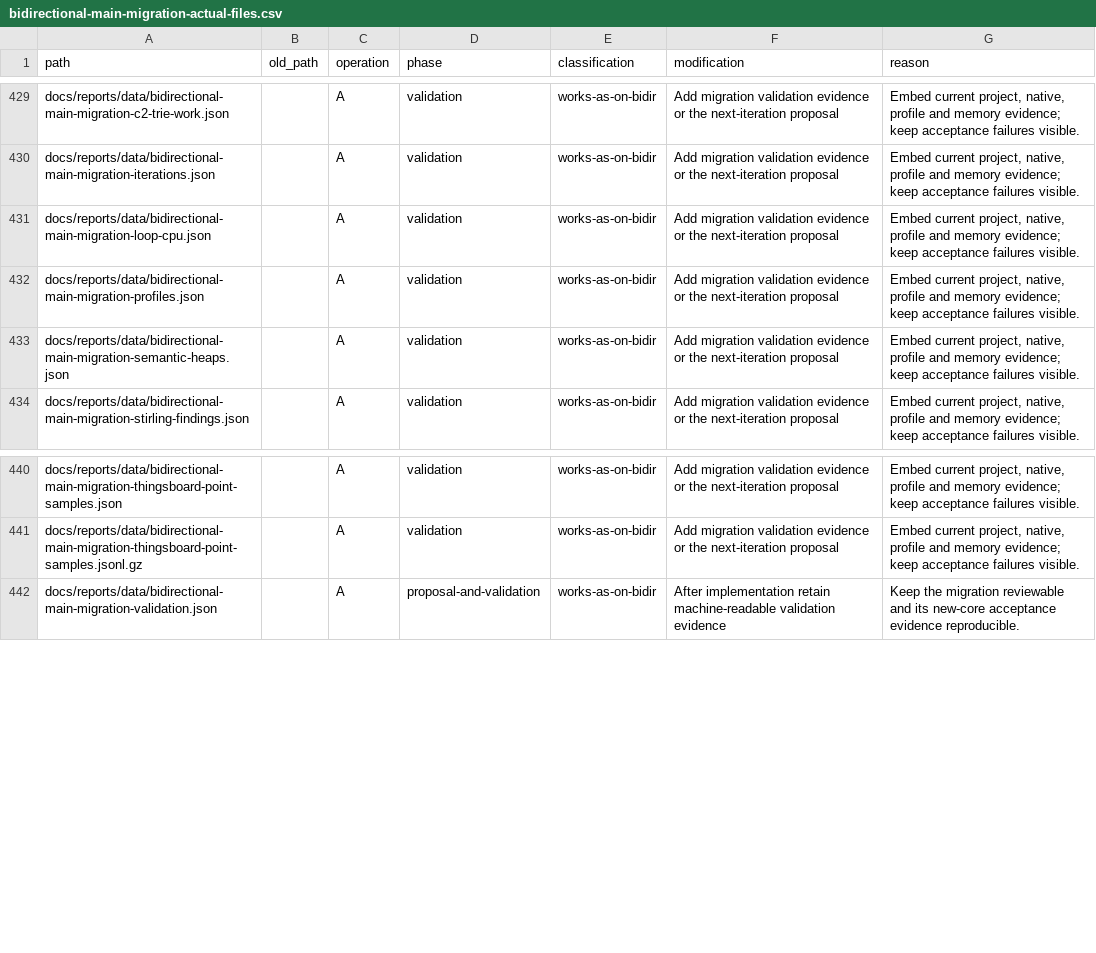
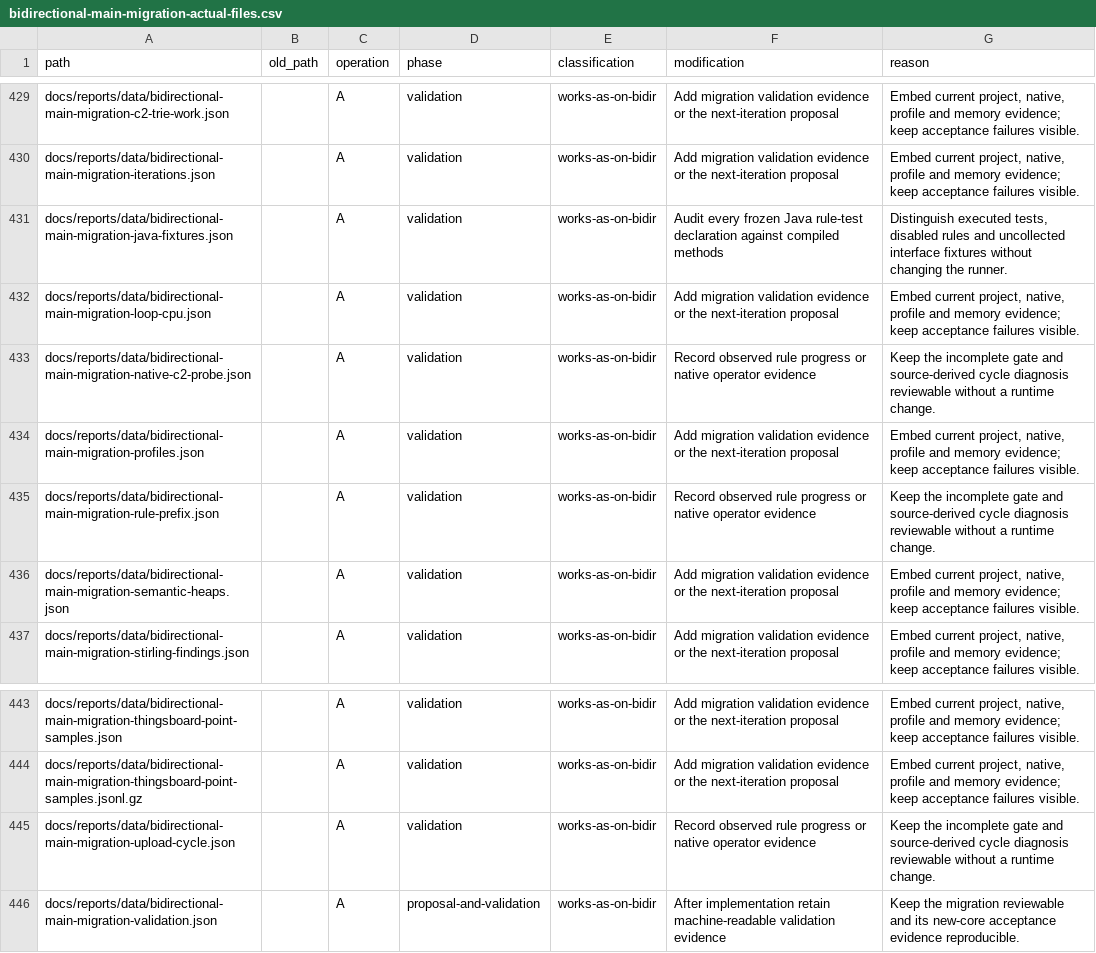
Before and after one commit to seqra/opentaint, a CSV file: docs/reports/data/bidirectional-main-migration-actual-files.csv, drawn as a sheet; only a part is shown, gaps mark what is left out.

Commit message:
Document the live rule refinement cycle and exact fixture coverage

```diff
--- a/docs/reports/data/bidirectional-main-migration-actual-files.csv
+++ b/docs/reports/data/bidirectional-main-migration-actual-files.csv
@@ -430,4 +430,7 @@ docs/reports/data/bidirectional-main-migration-c2-trie-work.json,,A,validation,w
 docs/reports/data/bidirectional-main-migration-iterations.json,,A,validation,works-as-on-bidir,Add migration validation evidence or the next-iteration proposal,"Embed current project, native, profile and memory evidence; keep acceptance failures visible."
+docs/reports/data/bidirectional-main-migration-java-fixtures.json,,A,validation,works-as-on-bidir,Audit every frozen Java rule-test declaration against compiled methods,"Distinguish executed tests, disabled rules and uncollected interface fixtures without changing the runner."
 docs/reports/data/bidirectional-main-migration-loop-cpu.json,,A,validation,works-as-on-bidir,Add migration validation evidence or the next-iteration proposal,"Embed current project, native, profile and memory evidence; keep acceptance failures visible."
+docs/reports/data/bidirectional-main-migration-native-c2-probe.json,,A,validation,works-as-on-bidir,Record observed rule progress or native operator evidence,Keep the incomplete gate and source-derived cycle diagnosis reviewable without a runtime change.
 docs/reports/data/bidirectional-main-migration-profiles.json,,A,validation,works-as-on-bidir,Add migration validation evidence or the next-iteration proposal,"Embed current project, native, profile and memory evidence; keep acceptance failures visible."
+docs/reports/data/bidirectional-main-migration-rule-prefix.json,,A,validation,works-as-on-bidir,Record observed rule progress or native operator evidence,Keep the incomplete gate and source-derived cycle diagnosis reviewable without a runtime change.
 docs/reports/data/bidirectional-main-migration-semantic-heaps.json,,A,validation,works-as-on-bidir,Add migration validation evidence or the next-iteration proposal,"Embed current project, native, profile and memory evidence; keep acceptance failures visible."
@@ -441,2 +444,3 @@ docs/reports/data/bidirectional-main-migration-thingsboard-point-samples.json,,A
 docs/reports/data/bidirectional-main-migration-thingsboard-point-samples.jsonl.gz,,A,validation,works-as-on-bidir,Add migration validation evidence or the next-iteration proposal,"Embed current project, native, profile and memory evidence; keep acceptance failures visible."
+docs/reports/data/bidirectional-main-migration-upload-cycle.json,,A,validation,works-as-on-bidir,Record observed rule progress or native operator evidence,Keep the incomplete gate and source-derived cycle diagnosis reviewable without a runtime change.
 docs/reports/data/bidirectional-main-migration-validation.json,,A,proposal-and-validation,works-as-on-bidir,After implementation retain machine-readable validation evidence,Keep the migration reviewable and its new-core acceptance evidence reproducible.
```
Also changed, not shown: 7 other files.
